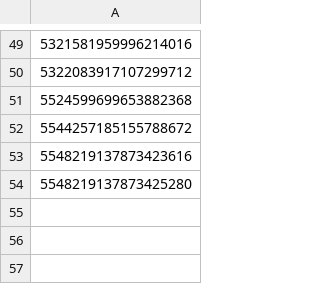
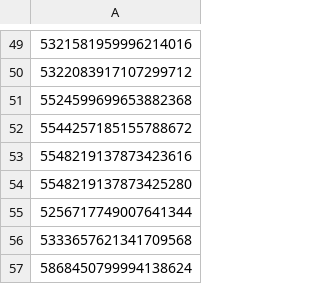
Before and after one commit to lgbouma/cdips, a CSV file: data/mcmc_fitting_identifiers/LONG_RUN_IDENTIFIERS.csv, drawn as a sheet; only a part is shown, gaps mark what is left out; the diff names each change by its address in the sheet, - before the commit and + after, or states it on an @@ line.

Commit message:
mcmc fitting: update identifiers

```diff
--- a/data/mcmc_fitting_identifiers/LONG_RUN_IDENTIFIERS.csv
+++ b/data/mcmc_fitting_identifiers/LONG_RUN_IDENTIFIERS.csv
+row 55: 5256717749007641344
+row 56: 5333657621341709568
+row 57: 5868450799994138624
```
Also changed, not shown: data/mcmc_fitting_identifiers/KNOWN_MCMC_FAILS.csv.
